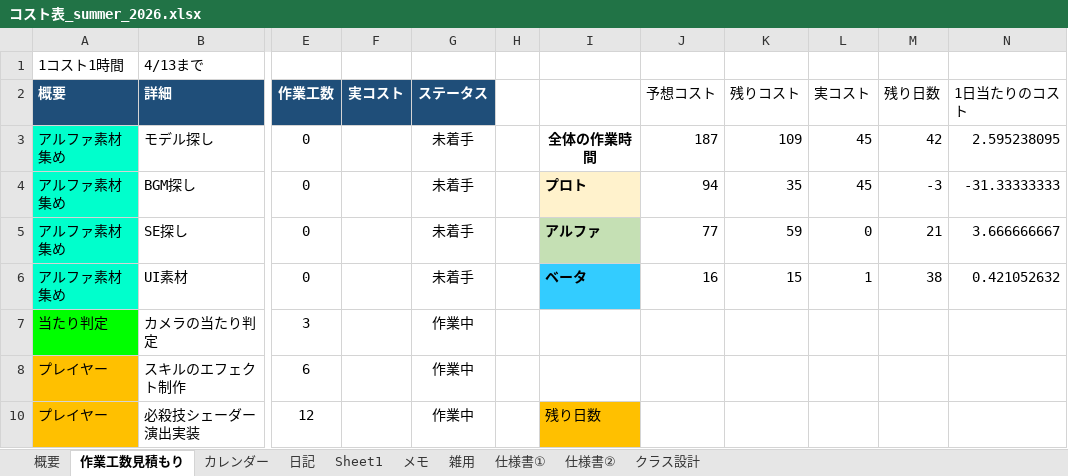
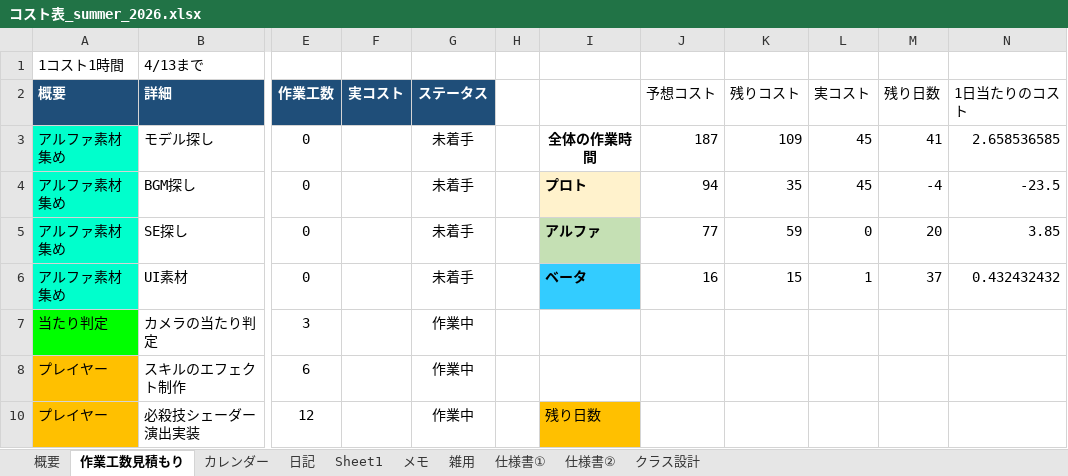
Before and after one commit to hir4rin/2026_summer, an Excel workbook: 進捗/コスト表_summer_2026.xlsx, sheet 作業工数見積もり, drawn as a sheet; only a part is shown, gaps mark what is left out; values as stored, in another font and other column widths than the file's, no borders; the diff names each change by its address in the sheet, - before the commit and + after, or states it on an @@ line.

```diff
--- a/進捗/コスト表_summer_2026.xlsx (sheet 作業工数見積もり)
+++ b/進捗/コスト表_summer_2026.xlsx (sheet 作業工数見積もり)
-M3 (残り日数): 42
+M3 (残り日数): 41
-N3 (1日当たりのコスト): 2.595238095
+N3 (1日当たりのコスト): 2.658536585
-M4 (残り日数): -3
+M4 (残り日数): -4
-N4 (1日当たりのコスト): -31.33333333
+N4 (1日当たりのコスト): -23.5
-M5 (残り日数): 21
+M5 (残り日数): 20
-N5 (1日当たりのコスト): 3.666666667
+N5 (1日当たりのコスト): 3.85
-M6 (残り日数): 38
+M6 (残り日数): 37
-N6 (1日当たりのコスト): 0.421052632
+N6 (1日当たりのコスト): 0.432432432
```
Also changed, not shown: sheet 概要, sheet 日記, 11 other files.
